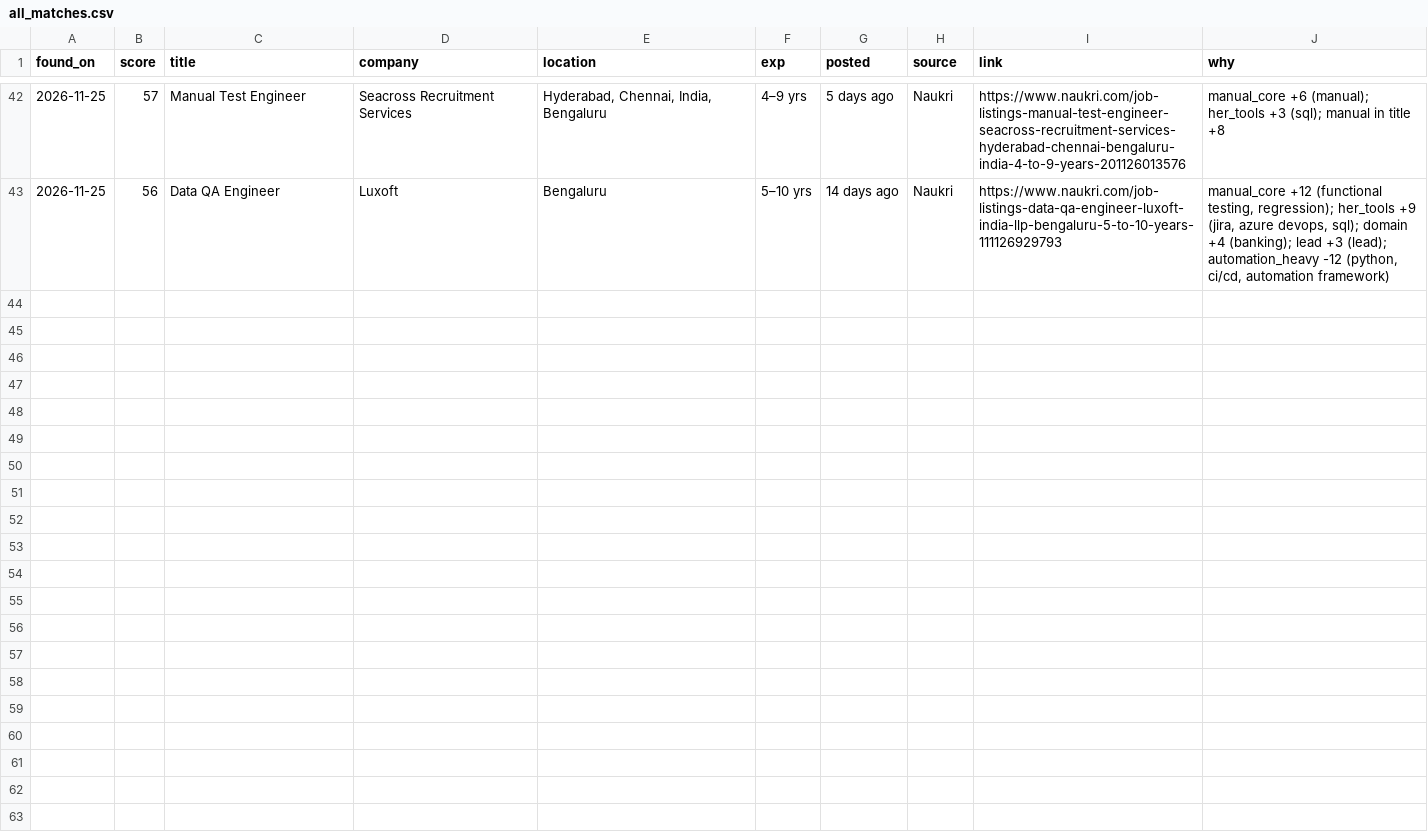
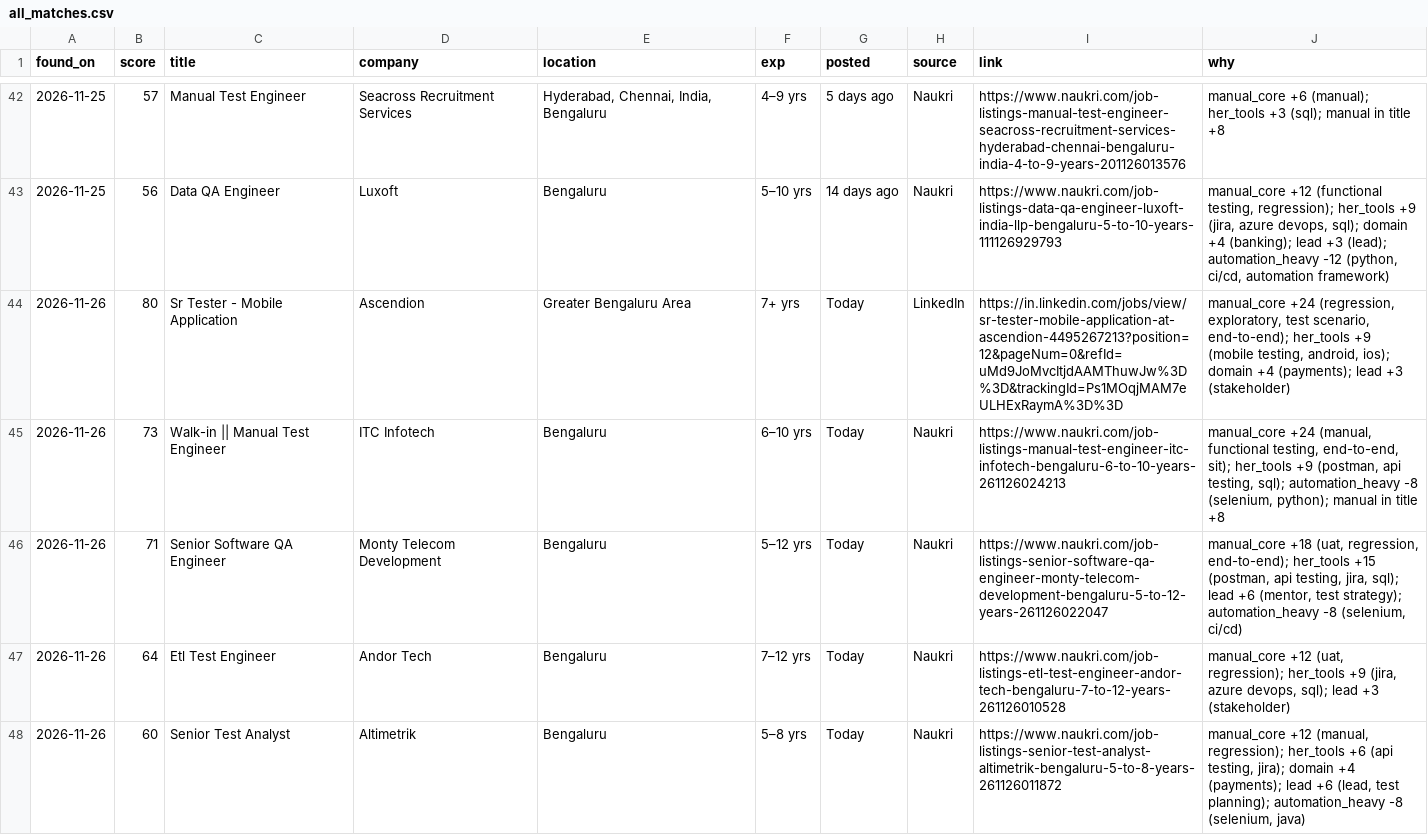
Before and after one commit to pro-softs/job-hunter, a CSV file: data/all_matches.csv, drawn as a sheet; only a part is shown, gaps mark what is left out.

Commit message:
Job matches 2026-11-26

```diff
--- a/data/all_matches.csv
+++ b/data/all_matches.csv
@@ -43 +43,6 @@ found_on,score,title,company,location,exp,posted,source,link,why
 2026-11-25,56,Data QA Engineer,Luxoft,Bengaluru,5–10 yrs,14 days ago,Naukri,https://www.naukri.com/job-listings-data-qa-engineer-luxoft-india-llp-bengaluru-5-to-10-years-111126929793,"manual_core +12 (functional testing, regression); her_tools +9 (jira, azure devops, sql); domain +4 (banking); lead +3 (lead); automation_heavy -12 (python, ci/cd, automation framework)"
+2026-11-26,80,Sr Tester - Mobile Application,Ascendion,Greater Bengaluru Area,7+ yrs,Today,LinkedIn,https://in.linkedin.com/jobs/view/sr-tester-mobile-application-at-ascendion-4495267213?position=12&pageNum=0&refId=uMd9JoMvcItjdAAMThuwJw%3D%3D&trackingId=Ps1MOqjMAM7eULHExRaymA%3D%3D,"manual_core +24 (regression, exploratory, test scenario, end-to-end); her_tools +9 (mobile testing, android, ios); domain +4 (payments); lead +3 (stakeholder)"
+2026-11-26,73,Walk-in || Manual Test Engineer,ITC Infotech,Bengaluru,6–10 yrs,Today,Naukri,https://www.naukri.com/job-listings-manual-test-engineer-itc-infotech-bengaluru-6-to-10-years-261126024213,"manual_core +24 (manual, functional testing, end-to-end, sit); her_tools +9 (postman, api testing, sql); automation_heavy -8 (selenium, python); manual in title +8"
+2026-11-26,71,Senior Software QA Engineer,Monty Telecom Development,Bengaluru,5–12 yrs,Today,Naukri,https://www.naukri.com/job-listings-senior-software-qa-engineer-monty-telecom-development-bengaluru-5-to-12-years-261126022047,"manual_core +18 (uat, regression, end-to-end); her_tools +15 (postman, api testing, jira, sql); lead +6 (mentor, test strategy); automation_heavy -8 (selenium, ci/cd)"
+2026-11-26,64,Etl Test Engineer,Andor Tech,Bengaluru,7–12 yrs,Today,Naukri,https://www.naukri.com/job-listings-etl-test-engineer-andor-tech-bengaluru-7-to-12-years-261126010528,"manual_core +12 (uat, regression); her_tools +9 (jira, azure devops, sql); lead +3 (stakeholder)"
+2026-11-26,60,Senior Test Analyst,Altimetrik,Bengaluru,5–8 yrs,Today,Naukri,https://www.naukri.com/job-listings-senior-test-analyst-altimetrik-bengaluru-5-to-8-years-261126011872,"manual_core +12 (manual, regression); her_tools +6 (api testing, jira); domain +4 (payments); lead +6 (lead, test planning); automation_heavy -8 (selenium, java)"
```
Also changed, not shown: 5 other files.
